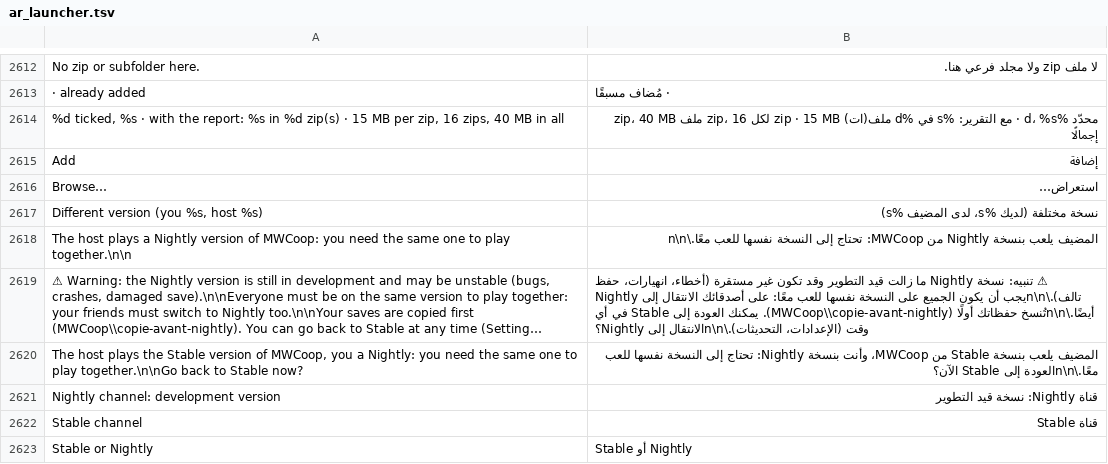
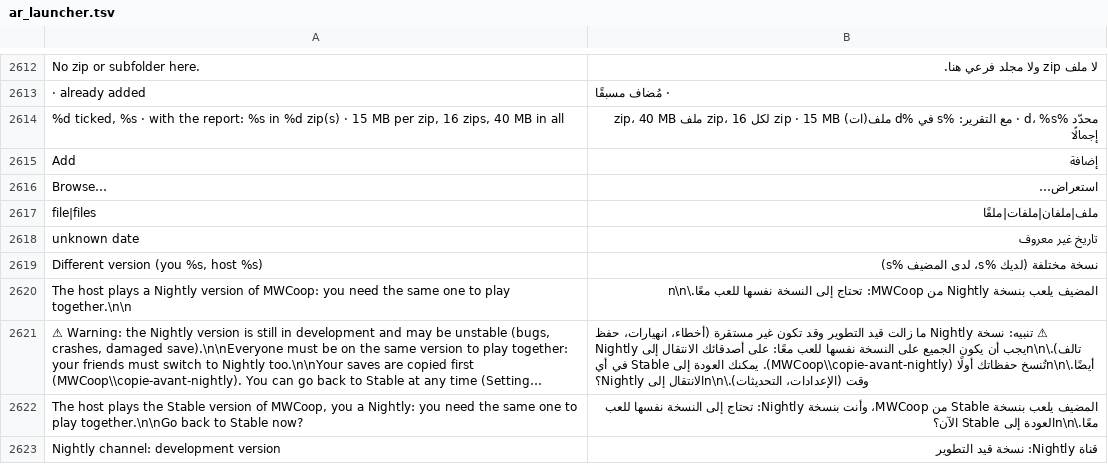
Before and after one commit to Parricidium/MWCoop, a TSV file: run/ar/ar_launcher.tsv, drawn as a sheet; only a part is shown, gaps mark what is left out; the shorter side is filled out with more unchanged rows; long unchanged cells end in ….

```diff
--- a/run/ar/ar_launcher.tsv
+++ b/run/ar/ar_launcher.tsv
@@ -2616,2 +2616,4 @@ Add	إضافة
 Browse…	استعراض…
+file|files	ملف|ملفان|ملفات|ملفًا
+unknown date	تاريخ غير معروف
 Different version (you %s, host %s)	نسخة مختلفة (لديك %s، لدى المضيف %s)
```
Also changed, not shown: run/ar/ar_in_80.tsv, run/ar/ar_out_80.tsv, 4 other files.
